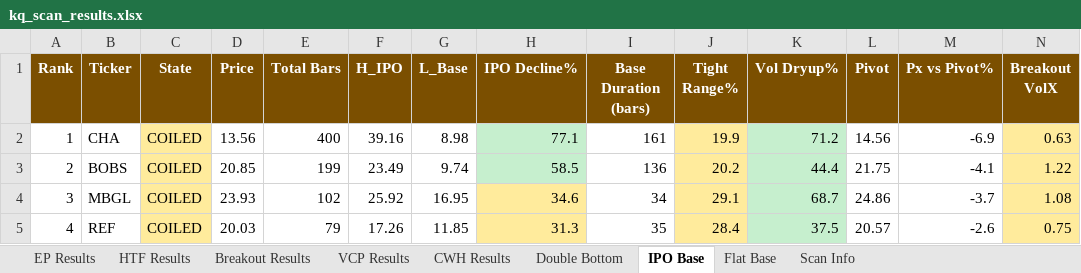
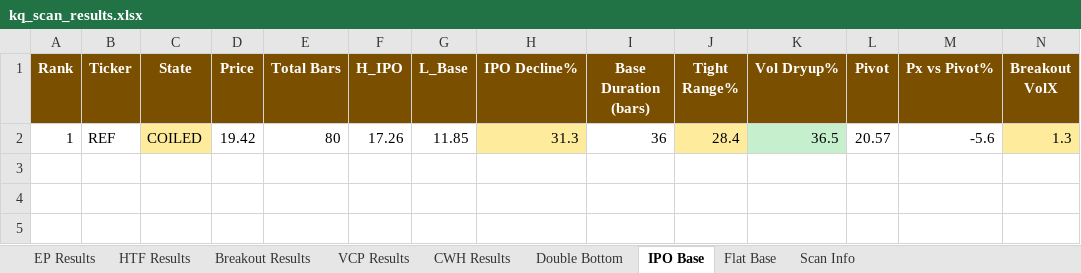
Before and after one commit to oscarwwcckk-cloud/stock-scan-dashboard, an Excel workbook: data/kq_scan_results.xlsx, sheet IPO Base, drawn as a sheet; only a part is shown; values as stored, in another font and other column widths than the file's, no borders; removed rows and columns are numbered as before the commit, all else as after; rows hold the shown columns only; the diff names each change by its address in the sheet, - before the commit and + after, or states it on an @@ line.

```diff
--- a/data/kq_scan_results.xlsx (sheet IPO Base)
+++ b/data/kq_scan_results.xlsx (sheet IPO Base)
-row 2: 1 | CHA | COILED | 13.56 | 400 | 39.16 | 8.98 | 77.1 | 161 | 19.9 | 71.2 | 14.56 | -6.9 | 0.63
-row 3: 2 | BOBS | COILED | 20.85 | 199 | 23.49 | 9.74 | 58.5 | 136 | 20.2 | 44.4 | 21.75 | -4.1 | 1.22
-row 4: 3 | MBGL | COILED | 23.93 | 102 | 25.92 | 16.95 | 34.6 | 34 | 29.1 | 68.7 | 24.86 | -3.7 | 1.08
-row 5: 4 | REF | COILED | 20.03 | 79 | 17.26 | 11.85 | 31.3 | 35 | 28.4 | 37.5 | 20.57 | -2.6 | 0.75
+row 2: 1 | REF | COILED | 19.42 | 80 | 17.26 | 11.85 | 31.3 | 36 | 28.4 | 36.5 | 20.57 | -5.6 | 1.3
```
Also changed, not shown: sheet Breakout Results, sheet EP Results, sheet Double Bottom, sheet VCP Results, sheet CWH Results, sheet HTF Results, 1 more sheet, 2 other files.
